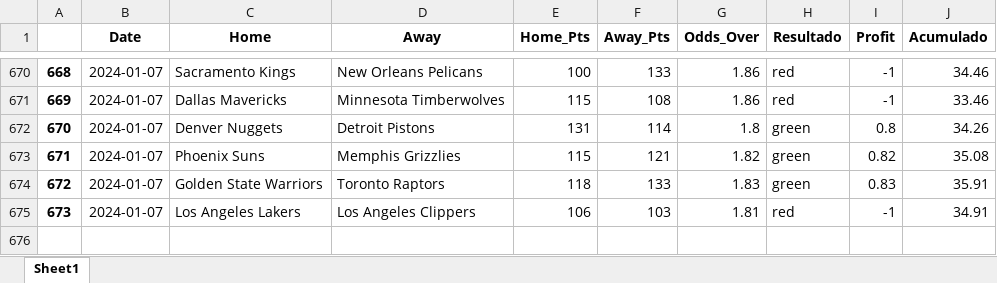
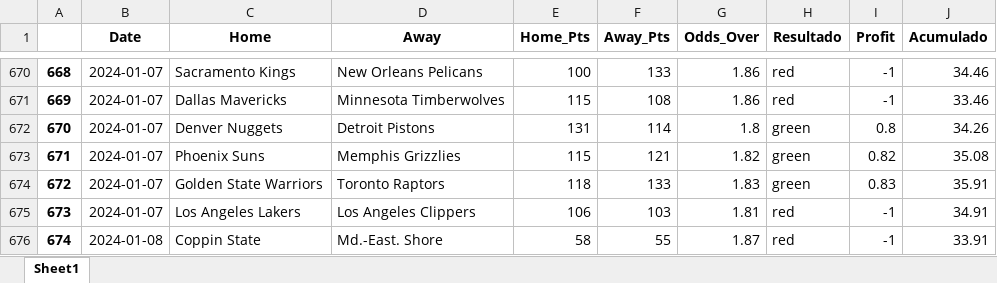
Before and after one commit to johnn1sbo3s/basketball_models, an Excel workbook: acp_metodos/excel_files/over_v0.xlsx, sheet Sheet1, drawn as a sheet; only a part is shown, gaps mark what is left out; values as stored, in another font and other column widths than the file's, no borders; the diff names each change by its address in the sheet, - before the commit and + after, or states it on an @@ line.

```diff
--- a/acp_metodos/excel_files/over_v0.xlsx (sheet Sheet1)
+++ b/acp_metodos/excel_files/over_v0.xlsx (sheet Sheet1)
+row 676: 674 | 2024-01-08 | Coppin State | Md.-East. Shore | 58 | 55 | 1.87 | red | -1 | 33.91
```
Also changed, not shown: acp_metodos/excel_files/back_home_v3.xlsx, 14 other files.
